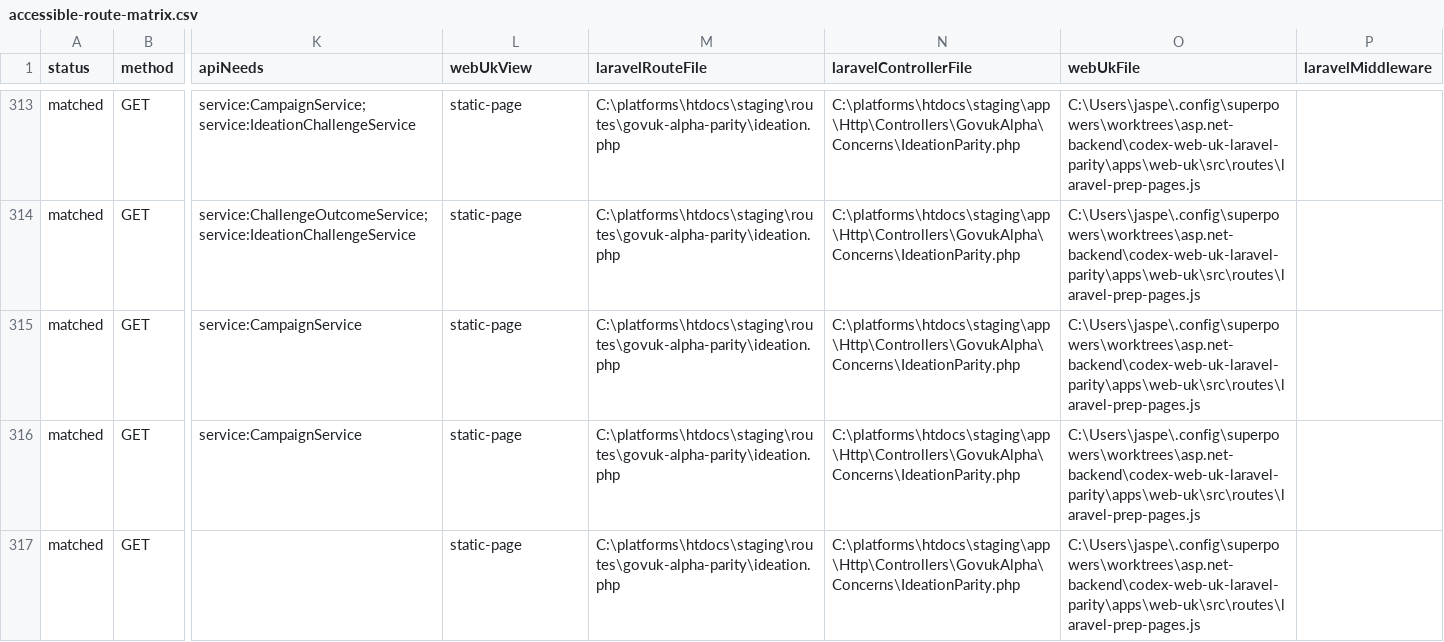
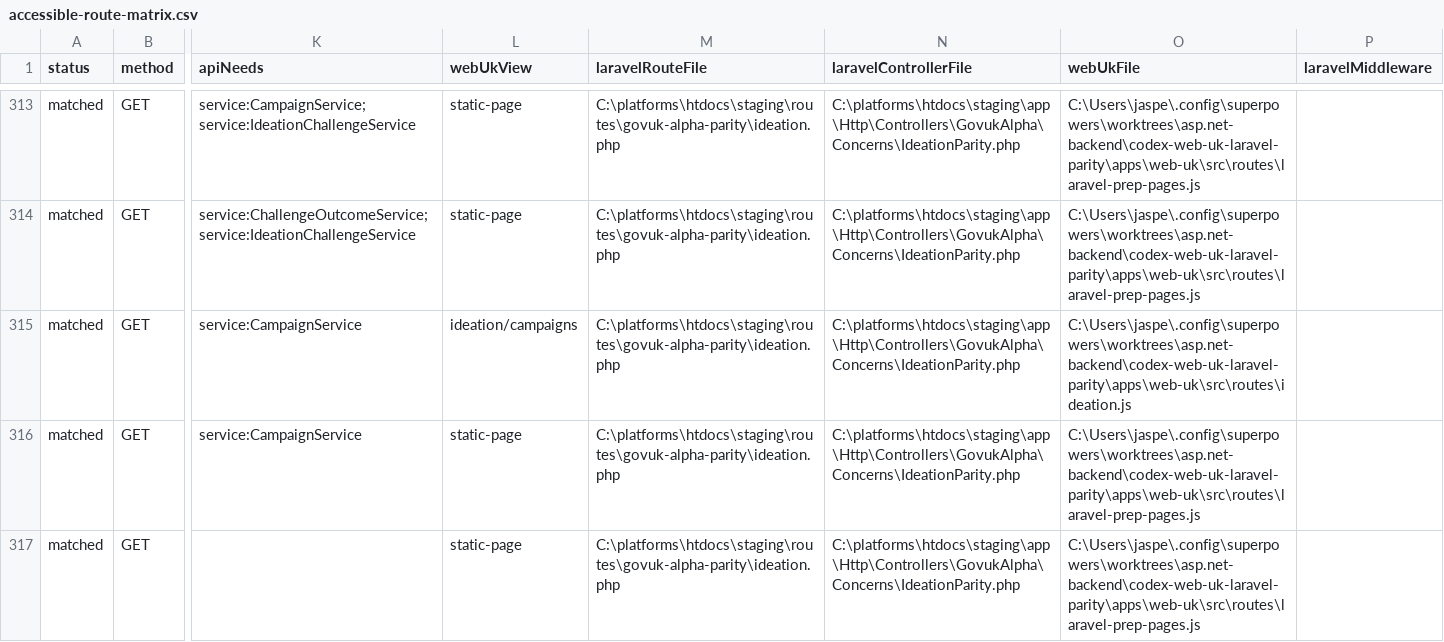
Before and after one commit to jasperfordesq-ai/api.project-nexus.net, a CSV file: apps/web-uk/docs/generated/accessible-route-matrix.csv, drawn as a sheet; only a part is shown, gaps mark what is left out; the diff names each change by its address in the sheet, - before the commit and + after, or states it on an @@ line.

Commit message:
feat: add Laravel ideation campaigns page

```diff
--- a/apps/web-uk/docs/generated/accessible-route-matrix.csv
+++ b/apps/web-uk/docs/generated/accessible-route-matrix.csv
-L315 (webUkView): static-page
+L315 (webUkView): ideation/campaigns
-O315 (webUkFile): C:\Users\jaspe\.config\superpowers\worktrees\asp.net-backend\codex-web-uk-laravel-parity\apps\web-uk\src\routes\laravel-prep-pages.js
+O315 (webUkFile): C:\Users\jaspe\.config\superpowers\worktrees\asp.net-backend\codex-web-uk-laravel-parity\apps\web-uk\src\routes\ideation.js
```
Also changed, not shown: 9 other files.
